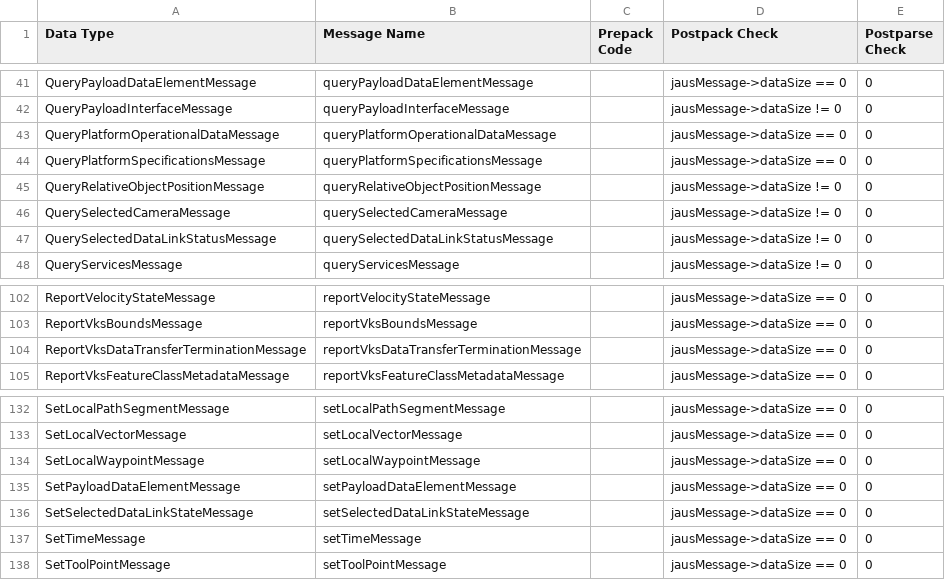
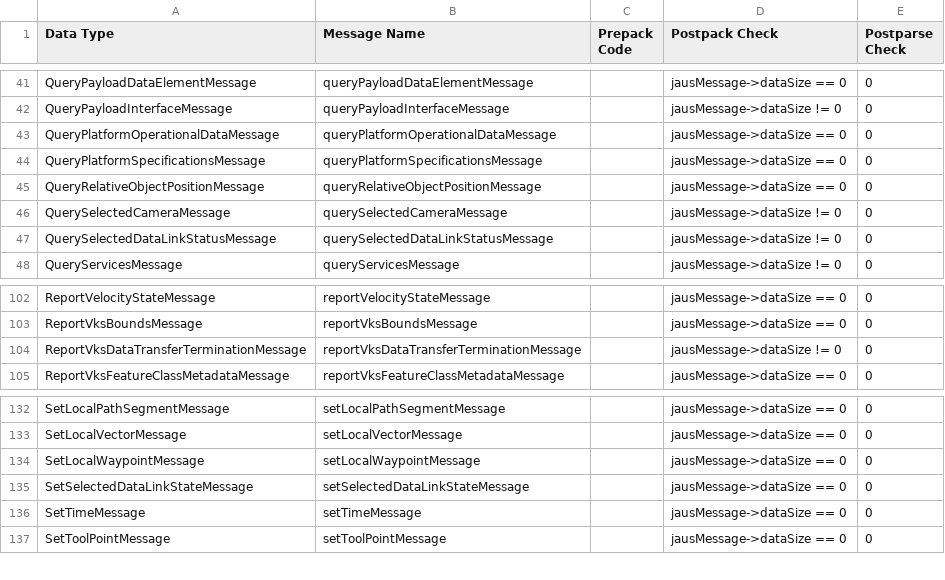
Before and after one commit to OpenJAUS/openjaus, a CSV file: openjaus/branches/Utils/ojMessageTest/MessageList.csv, drawn as a sheet; only a part is shown, gaps mark what is left out.

```diff
--- a/openjaus/branches/Utils/ojMessageTest/MessageList.csv
+++ b/openjaus/branches/Utils/ojMessageTest/MessageList.csv
@@ -44,3 +44,3 @@ QueryPlatformOperationalDataMessage,queryPlatformOperationalDataMessage, ,jausMe
 QueryPlatformSpecificationsMessage,queryPlatformSpecificationsMessage, ,jausMessage->dataSize == 0,0
-QueryRelativeObjectPositionMessage,queryRelativeObjectPositionMessage, ,jausMessage->dataSize != 0,0
+QueryRelativeObjectPositionMessage,queryRelativeObjectPositionMessage, ,jausMessage->dataSize == 0,0
 QuerySelectedCameraMessage,querySelectedCameraMessage, ,jausMessage->dataSize != 0,0
@@ -103,3 +103,3 @@ ReportVelocityStateMessage,reportVelocityStateMessage, ,jausMessage->dataSize ==
 ReportVksBoundsMessage,reportVksBoundsMessage, ,jausMessage->dataSize == 0,0
-ReportVksDataTransferTerminationMessage,reportVksDataTransferTerminationMessage, ,jausMessage->dataSize == 0,0
+ReportVksDataTransferTerminationMessage,reportVksDataTransferTerminationMessage, ,jausMessage->dataSize != 0,0
 ReportVksFeatureClassMetadataMessage,reportVksFeatureClassMetadataMessage, ,jausMessage->dataSize == 0,0
@@ -134,3 +134,2 @@ SetLocalVectorMessage,setLocalVectorMessage, ,jausMessage->dataSize == 0,0
 SetLocalWaypointMessage,setLocalWaypointMessage, ,jausMessage->dataSize == 0,0
-SetPayloadDataElementMessage,setPayloadDataElementMessage, ,jausMessage->dataSize == 0,0
 SetSelectedDataLinkStateMessage,setSelectedDataLinkStateMessage, ,jausMessage->dataSize == 0,0
```
Also changed, not shown: 3 other files.
